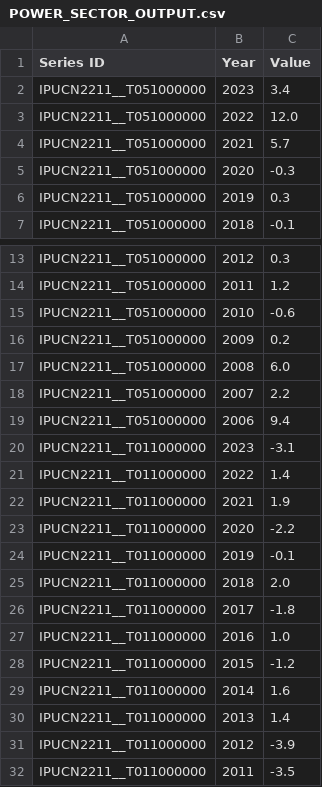
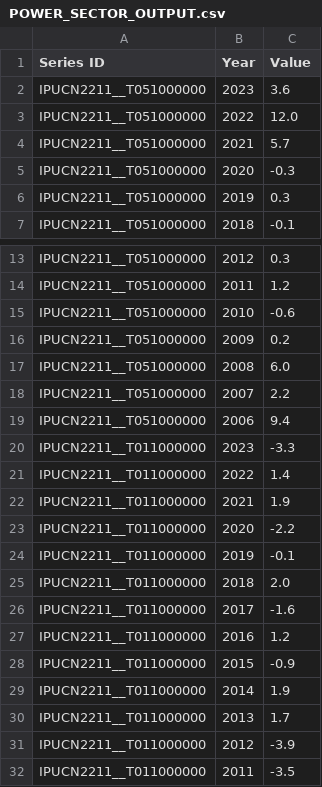
Before and after one commit to sguri003/Labor_Stats_Dev, a CSV file: POWER_SECTOR_OUTPUT.csv, drawn as a sheet; only a part is shown, gaps mark what is left out.

```diff
--- a/POWER_SECTOR_OUTPUT.csv
+++ b/POWER_SECTOR_OUTPUT.csv
@@ -1,3 +1,3 @@
 "Series ID","Year","Value"
-"IPUCN2211__T051000000","2023","3.4"
+"IPUCN2211__T051000000","2023","3.6"
 "IPUCN2211__T051000000","2022","12.0"
@@ -19,3 +19,3 @@
 "IPUCN2211__T051000000","2006","9.4"
-"IPUCN2211__T011000000","2023","-3.1"
+"IPUCN2211__T011000000","2023","-3.3"
 "IPUCN2211__T011000000","2022","1.4"
@@ -25,7 +25,7 @@
 "IPUCN2211__T011000000","2018","2.0"
-"IPUCN2211__T011000000","2017","-1.8"
-"IPUCN2211__T011000000","2016","1.0"
-"IPUCN2211__T011000000","2015","-1.2"
-"IPUCN2211__T011000000","2014","1.6"
-"IPUCN2211__T011000000","2013","1.4"
+"IPUCN2211__T011000000","2017","-1.6"
+"IPUCN2211__T011000000","2016","1.2"
+"IPUCN2211__T011000000","2015","-0.9"
+"IPUCN2211__T011000000","2014","1.9"
+"IPUCN2211__T011000000","2013","1.7"
 "IPUCN2211__T011000000","2012","-3.9"
```
Also changed, not shown: 1 other file.
